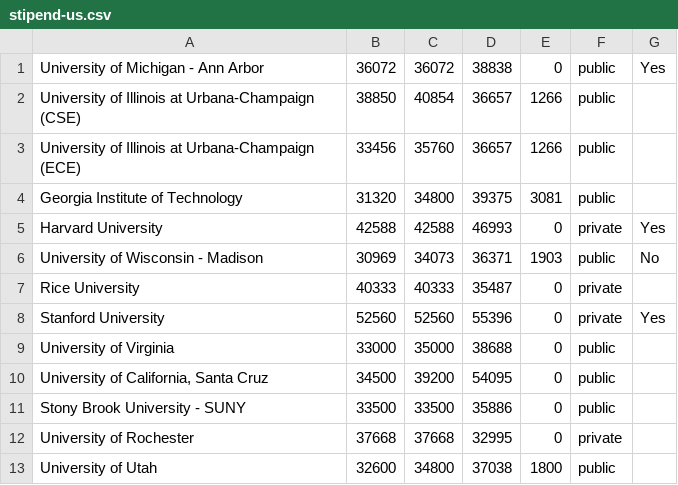
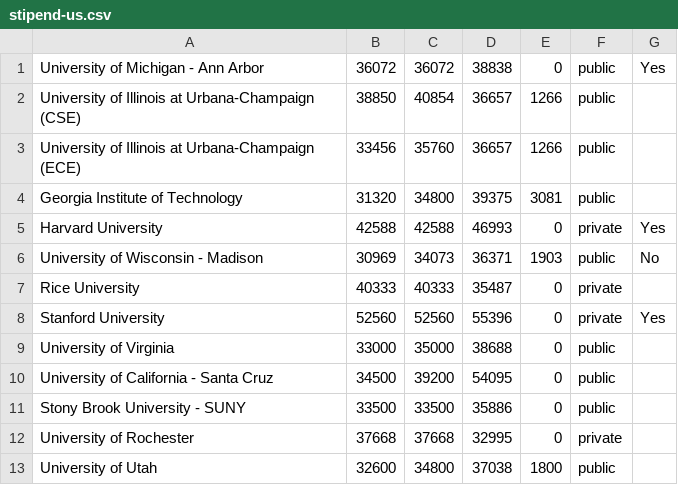
Before and after one commit to CSStipendRankings/CSStipendRankings, a CSV file: stipend-us.csv, drawn as a sheet; only a part is shown.

Commit message:
update naming

```diff
--- a/stipend-us.csv
+++ b/stipend-us.csv
@@ -9,3 +9,3 @@
 "University of Virginia", 33000, 35000, 38688, 0, public
-"University of California, Santa Cruz", 34500, 39200, 54095, 0, public
+"University of California - Santa Cruz", 34500, 39200, 54095, 0, public
 "Stony Brook University - SUNY", 33500, 33500, 35886, 0, public
```
